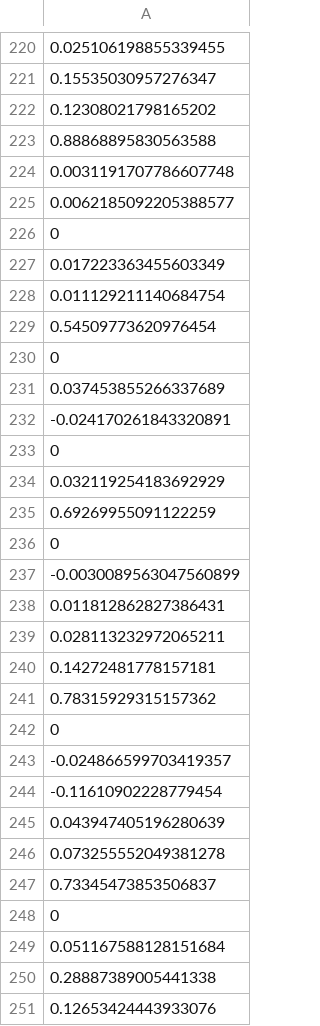
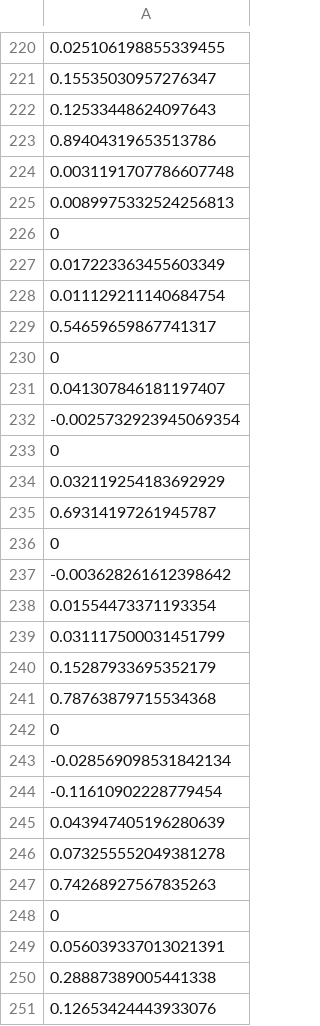
Before and after one commit to turican0/NeuralFin, a CSV file: FB-weight.csv, drawn as a sheet; only a part is shown, gaps mark what is left out; the diff covers the shown part only.

```diff
--- a/FB-weight.csv
+++ b/FB-weight.csv
@@ -221,6 +221,6 @@
 0.15535030957276347
-0.12308021798165202
-0.88868895830563588
+0.12533448624097643
+0.89404319653513786
 0.0031191707786607748
-0.0062185092205388577
+0.0089975332524256813
 0
@@ -228,17 +228,17 @@
 0.011129211140684754
-0.54509773620976454
+0.54659659867741317
 0
-0.037453855266337689
--0.024170261843320891
+0.041307846181197407
+-0.0025732923945069354
 0
 0.032119254183692929
-0.69269955091122259
+0.69314197261945787
 0
--0.0030089563047560899
-0.011812862827386431
-0.028113232972065211
-0.14272481778157181
-0.78315929315157362
+-0.003628261612398642
+0.01554473371193354
+0.031117500031451799
+0.15287933695352179
+0.78763879715534368
 0
--0.024866599703419357
+-0.028569098531842134
 -0.11610902228779454
@@ -246,5 +246,5 @@
 0.073255552049381278
-0.73345473853506837
+0.74268927567835263
 0
-0.051167588128151684
+0.056039337013021391
 0.28887389005441338
```
Also changed, not shown: 137 edited cells elsewhere in this file, 3 other files.
